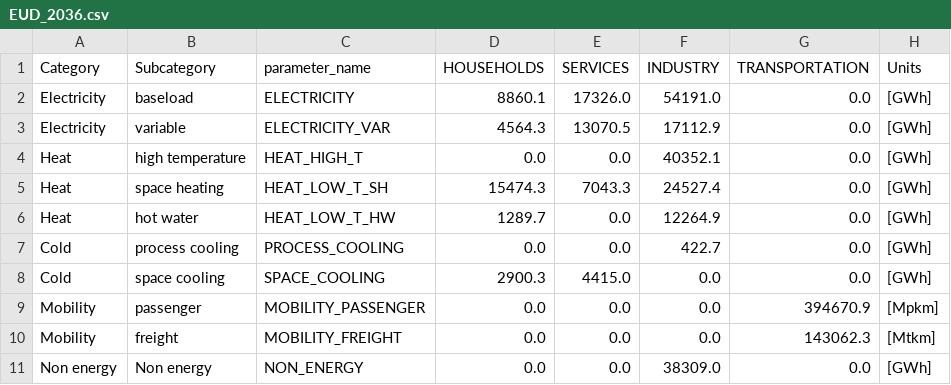
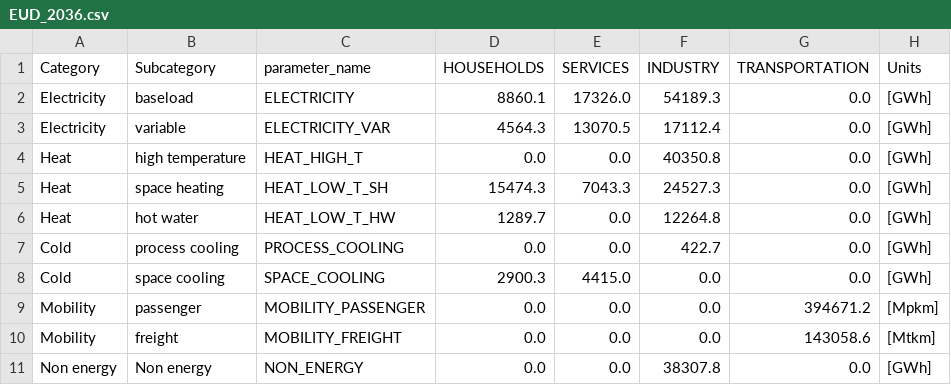
Before and after one commit to energyscope/EnergyScope_coupling_GEMMES, a CSV file: EnergyScope_Pathway/src/EUD_2036.csv, drawn as a sheet.

```diff
--- a/EnergyScope_Pathway/src/EUD_2036.csv
+++ b/EnergyScope_Pathway/src/EUD_2036.csv
@@ -1,11 +1,11 @@
 Category,Subcategory,parameter_name,HOUSEHOLDS,SERVICES,INDUSTRY,TRANSPORTATION,Units
-Electricity,baseload,ELECTRICITY,8860.1,17326.0,54191.0,0.0,[GWh]
-Electricity,variable,ELECTRICITY_VAR,4564.3,13070.5,17112.9,0.0,[GWh]
-Heat,high temperature,HEAT_HIGH_T,0.0,0.0,40352.1,0.0,[GWh]
-Heat,space heating,HEAT_LOW_T_SH,15474.3,7043.3,24527.4,0.0,[GWh]
-Heat,hot water,HEAT_LOW_T_HW,1289.7,0.0,12264.9,0.0,[GWh]
+Electricity,baseload,ELECTRICITY,8860.1,17326.0,54189.3,0.0,[GWh]
+Electricity,variable,ELECTRICITY_VAR,4564.3,13070.5,17112.4,0.0,[GWh]
+Heat,high temperature,HEAT_HIGH_T,0.0,0.0,40350.8,0.0,[GWh]
+Heat,space heating,HEAT_LOW_T_SH,15474.3,7043.3,24527.3,0.0,[GWh]
+Heat,hot water,HEAT_LOW_T_HW,1289.7,0.0,12264.8,0.0,[GWh]
 Cold,process cooling,PROCESS_COOLING,0.0,0.0,422.7,0.0,[GWh]
 Cold,space cooling,SPACE_COOLING,2900.3,4415.0,0.0,0.0,[GWh]
-Mobility,passenger,MOBILITY_PASSENGER,0.0,0.0,0.0,394670.9,[Mpkm]
-Mobility,freight,MOBILITY_FREIGHT,0.0,0.0,0.0,143062.3,[Mtkm]
-Non energy,Non energy,NON_ENERGY,0.0,0.0,38309.0,0.0,[GWh]
+Mobility,passenger,MOBILITY_PASSENGER,0.0,0.0,0.0,394671.2,[Mpkm]
+Mobility,freight,MOBILITY_FREIGHT,0.0,0.0,0.0,143058.6,[Mtkm]
+Non energy,Non energy,NON_ENERGY,0.0,0.0,38307.8,0.0,[GWh]
```
Also changed, not shown: EnergyScope_Pathway/src/EUD_2031.csv, EnergyScope_Pathway/src/EUD_2041.csv, 5 other files.
